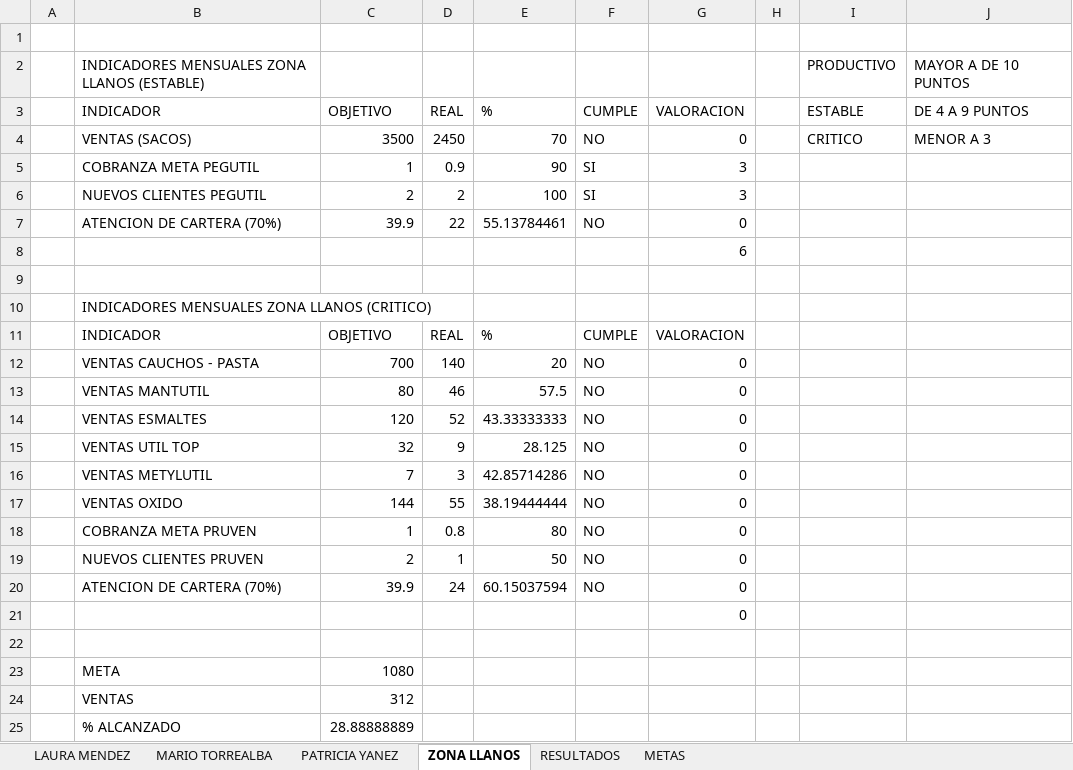
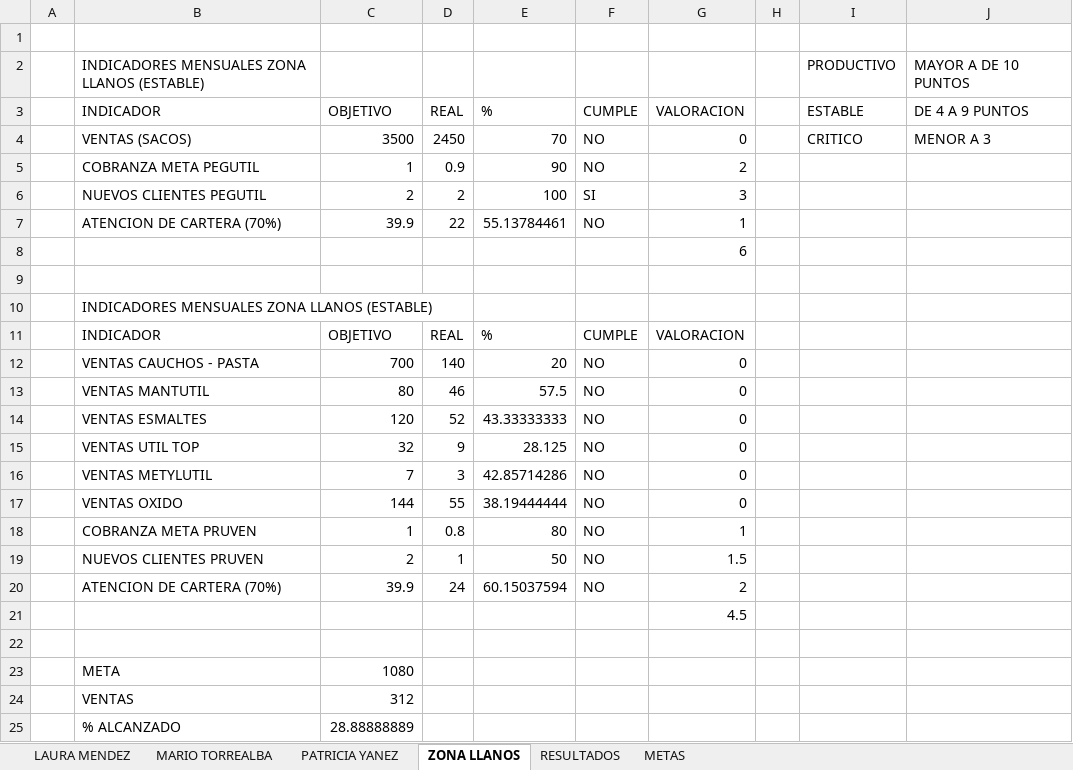
Before and after one commit to alexcode117/cierre-ventas, an Excel workbook: public/ejemplos/ejemplo-julio-2026.xlsx, sheet ZONA LLANOS, drawn as a sheet; values as stored, in another font and other column widths than the file's, no borders; the diff names each change by its address in the sheet, - before the commit and + after, or states it on an @@ line.

```diff
--- a/public/ejemplos/ejemplo-julio-2026.xlsx (sheet ZONA LLANOS)
+++ b/public/ejemplos/ejemplo-julio-2026.xlsx (sheet ZONA LLANOS)
-F5 (CUMPLE): SI
+F5 (CUMPLE): NO
-G5 (VALORACION): 3
+G5 (VALORACION): 2
-G7 (VALORACION): 0
+G7 (VALORACION): 1
-B10 (INDICADOR): INDICADORES MENSUALES ZONA LLANOS (CRITICO)
+B10 (INDICADOR): INDICADORES MENSUALES ZONA LLANOS (ESTABLE)
-G18 (VALORACION): 0
+G18 (VALORACION): 1
-G19 (VALORACION): 0
+G19 (VALORACION): 1.5
-G20 (VALORACION): 0
+G20 (VALORACION): 2
-G21 (VALORACION): 0
+G21 (VALORACION): 4.5
```
Also changed, not shown: sheet MARIO TORREALBA, sheet PATRICIA YANEZ, sheet LAURA MENDEZ, public/ejemplos/ejemplo-agosto-2026.xlsx, 15 other files.
